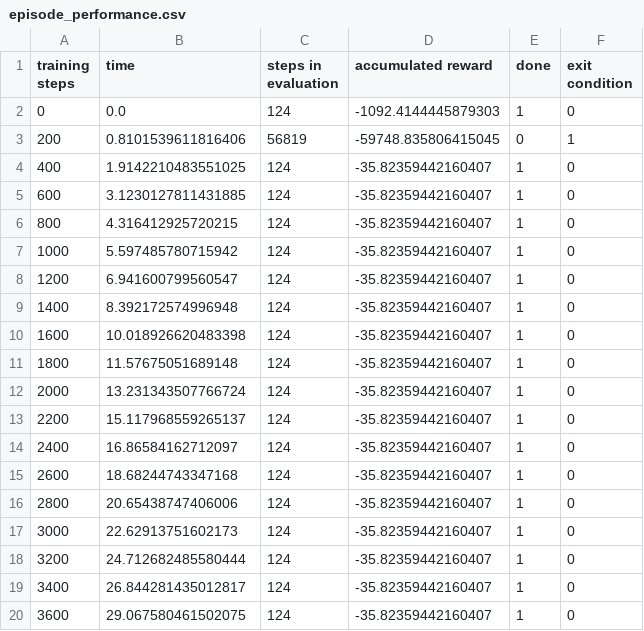
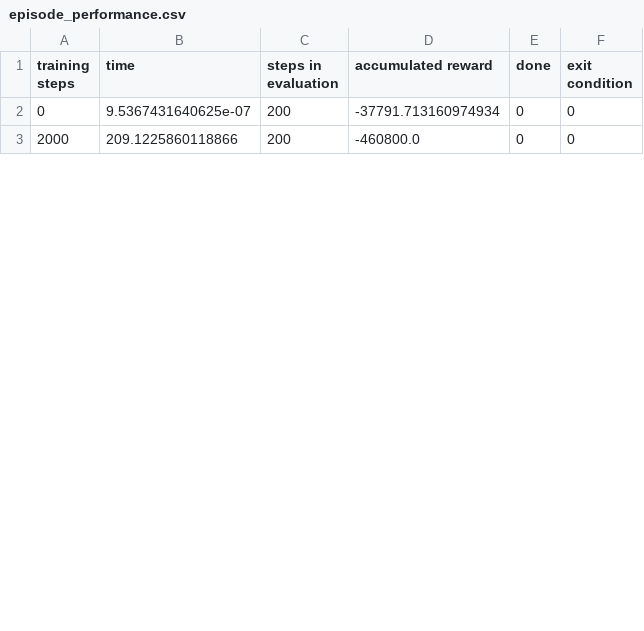
Before and after one commit to nphamilton/rl_library, a CSV file: applications/buck_converter/ddpg/episode_performance.csv, drawn as a sheet; only a part is shown; the diff covers the shown part only.

```diff
--- a/applications/buck_converter/ddpg/episode_performance.csv
+++ b/applications/buck_converter/ddpg/episode_performance.csv
@@ -1,20 +1,3 @@
 training steps, time, steps in evaluation, accumulated reward, done, exit condition
-0, 0.0, 124, -1092.4144445879303, 1, 0
-200, 0.8101539611816406, 56819, -59748.835806415045, 0, 1
-400, 1.9142210483551025, 124, -35.82359442160407, 1, 0
-600, 3.1230127811431885, 124, -35.82359442160407, 1, 0
-800, 4.316412925720215, 124, -35.82359442160407, 1, 0
-1000, 5.597485780715942, 124, -35.82359442160407, 1, 0
-1200, 6.941600799560547, 124, -35.82359442160407, 1, 0
-1400, 8.392172574996948, 124, -35.82359442160407, 1, 0
-1600, 10.018926620483398, 124, -35.82359442160407, 1, 0
-1800, 11.57675051689148, 124, -35.82359442160407, 1, 0
-2000, 13.231343507766724, 124, -35.82359442160407, 1, 0
-2200, 15.117968559265137, 124, -35.82359442160407, 1, 0
-2400, 16.86584162712097, 124, -35.82359442160407, 1, 0
-2600, 18.68244743347168, 124, -35.82359442160407, 1, 0
-2800, 20.65438747406006, 124, -35.82359442160407, 1, 0
-3000, 22.62913751602173, 124, -35.82359442160407, 1, 0
-3200, 24.712682485580444, 124, -35.82359442160407, 1, 0
-3400, 26.844281435012817, 124, -35.82359442160407, 1, 0
-3600, 29.067580461502075, 124, -35.82359442160407, 1, 0
+0, 9.5367431640625e-07, 200, -37791.713160974934, 0, 0
+2000, 209.1225860118866, 200, -460800.0, 0, 0
```
Also changed, not shown: 1 added row, 10 removed rows and 8 edited cells elsewhere in this file, 7 other files.
